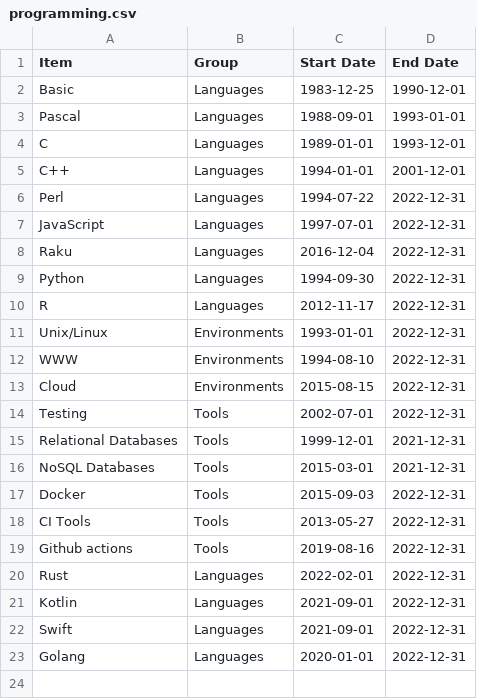
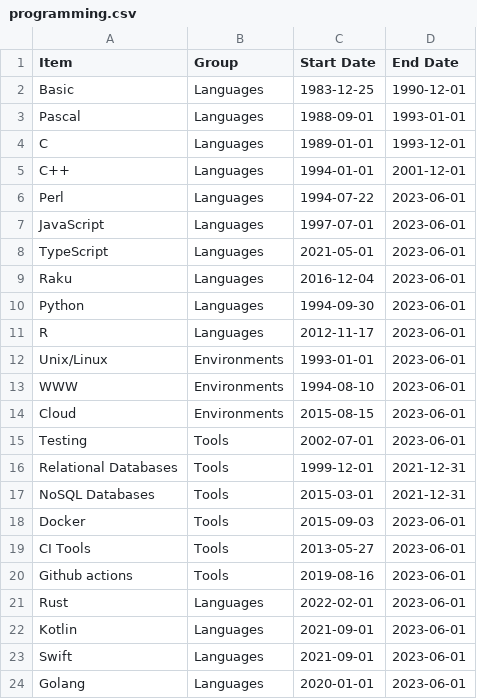
Before and after one commit to JJ/cv, a CSV file: data/programming.csv, drawn as a sheet.

Commit message:
Adapt dates

```diff
--- a/data/programming.csv
+++ b/data/programming.csv
@@ -5,19 +5,20 @@ C, Languages, 1989-01-01, 1993-12-01
 C++, Languages, 1994-01-01, 2001-12-01
-Perl, Languages, 1994-07-22, 2022-12-31
-JavaScript, Languages, 1997-07-01, 2022-12-31
-Raku, Languages, 2016-12-04,2022-12-31
-Python, Languages, 1994-09-30,2022-12-31
-R, Languages, 2012-11-17, 2022-12-31
-Unix/Linux, Environments, 1993-01-01,2022-12-31
-WWW, Environments, 1994-08-10,2022-12-31
-Cloud, Environments, 2015-08-15,2022-12-31
-Testing, Tools, 2002-07-01,2022-12-31
+Perl, Languages, 1994-07-22, 2023-06-01
+JavaScript, Languages, 1997-07-01, 2023-06-01
+TypeScript, Languages, 2021-05-01,2023-06-01
+Raku, Languages, 2016-12-04,2023-06-01
+Python, Languages, 1994-09-30,2023-06-01
+R, Languages, 2012-11-17, 2023-06-01
+Unix/Linux, Environments, 1993-01-01,2023-06-01
+WWW, Environments, 1994-08-10,2023-06-01
+Cloud, Environments, 2015-08-15,2023-06-01
+Testing, Tools, 2002-07-01,2023-06-01
 Relational Databases, Tools, 1999-12-01, 2021-12-31
 NoSQL Databases, Tools, 2015-03-01, 2021-12-31
-Docker, Tools, 2015-09-03, 2022-12-31
-CI Tools, Tools, 2013-05-27, 2022-12-31
-Github actions, Tools, 2019-08-16, 2022-12-31
-Rust, Languages, 2022-02-01, 2022-12-31
-Kotlin, Languages, 2021-09-01, 2022-12-31
-Swift, Languages, 2021-09-01, 2022-12-31
-Golang, Languages, 2020-01-01, 2022-12-31
+Docker, Tools, 2015-09-03, 2023-06-01
+CI Tools, Tools, 2013-05-27, 2023-06-01
+Github actions, Tools, 2019-08-16, 2023-06-01
+Rust, Languages, 2022-02-01, 2023-06-01
+Kotlin, Languages, 2021-09-01, 2023-06-01
+Swift, Languages, 2021-09-01, 2023-06-01
+Golang, Languages, 2020-01-01, 2023-06-01
```
Also changed, not shown: 1 other file.
